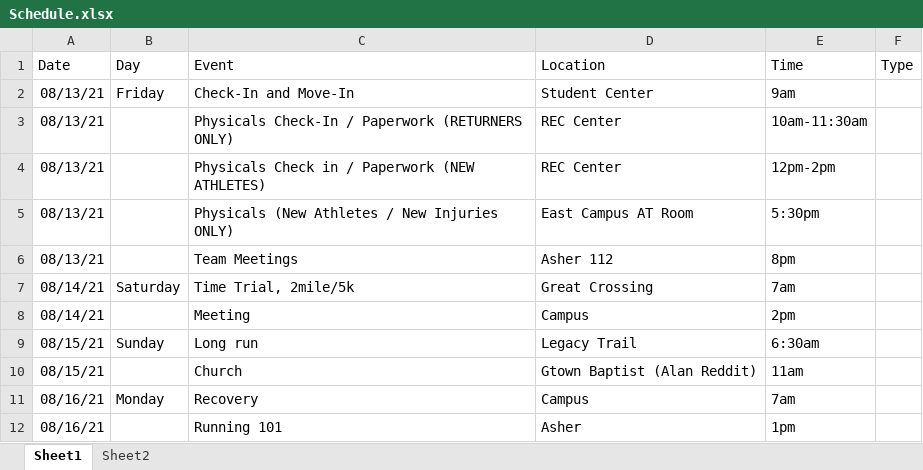
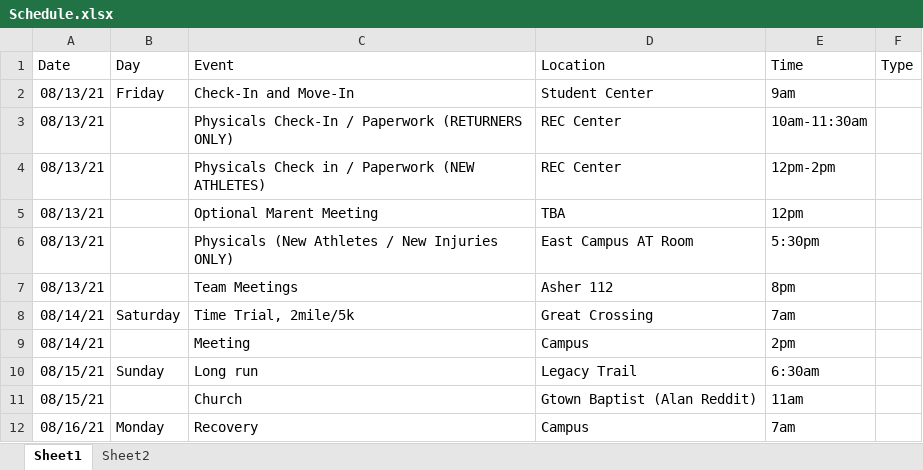
Before and after one commit to gcxcluke/Calendar, an Excel workbook: Schedule.xlsx, sheet Sheet1, drawn as a sheet; only a part is shown; the shorter side is filled out with more unchanged rows; values as stored, in another font and other column widths than the file's, no borders; the diff names each change by its address in the sheet, - before the commit and + after, or states it on an @@ line.

Commit message:
calendar update

```diff
--- a/Schedule.xlsx (sheet Sheet1)
+++ b/Schedule.xlsx (sheet Sheet1)
+row 5: 08/13/21 |  | Optional Marent Meeting | TBA | 12pm
```
